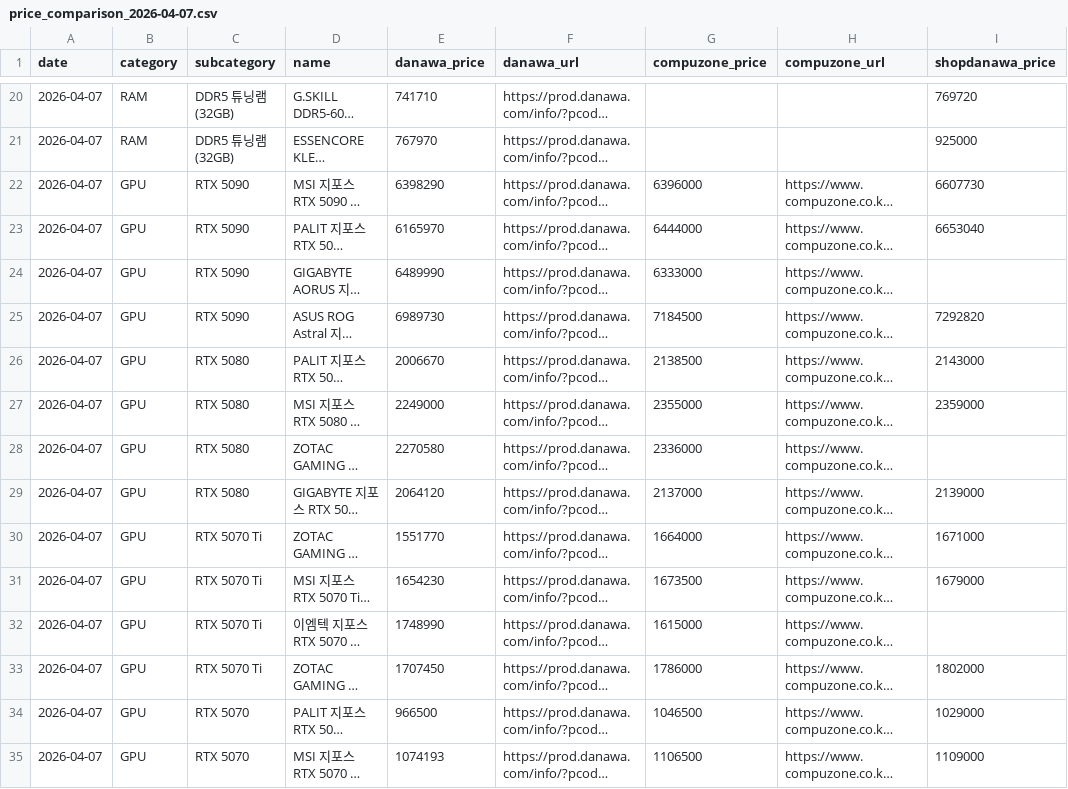
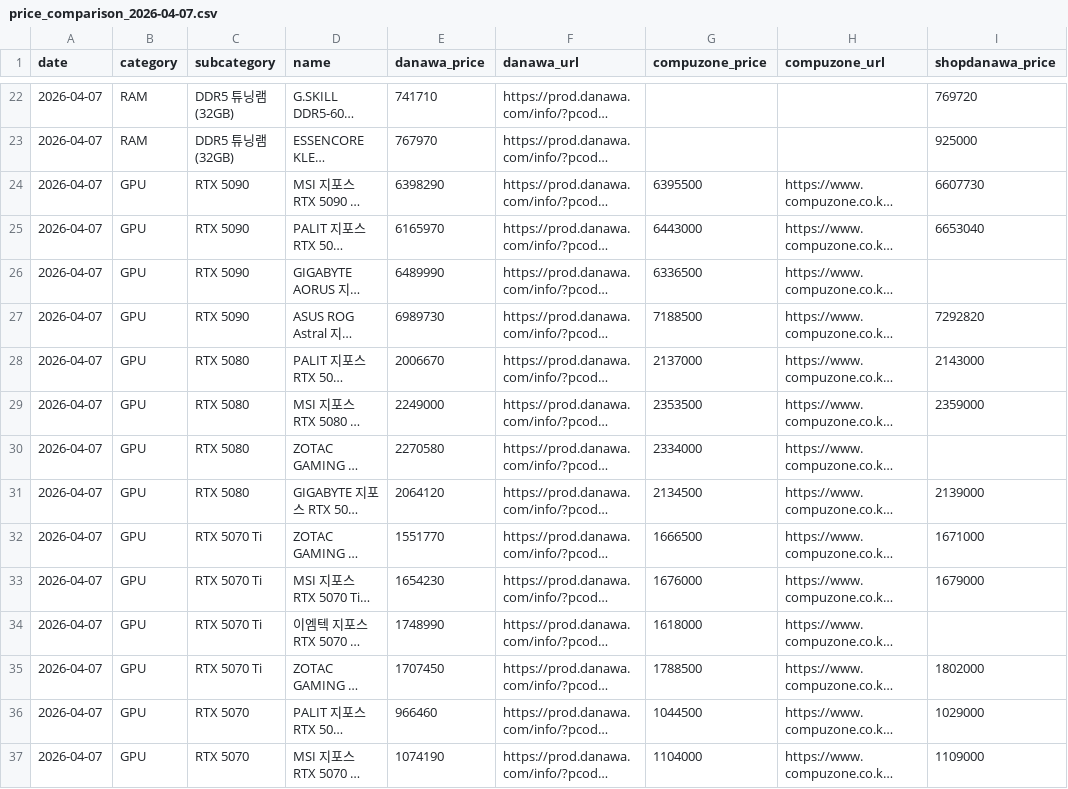
Before and after one commit to minsai-0211/tracker, a CSV file: data/price_comparison/price_comparison_2026-04-07.csv, drawn as a sheet; only a part is shown, gaps mark what is left out; long unchanged cells end in …; addresses are those after the commit; the diff covers the shown part only; the diff names each change by its address in the sheet, - before the commit and + after, or states it on an @@ line.

```diff
--- a/data/price_comparison/price_comparison_2026-04-07.csv
+++ b/data/price_comparison/price_comparison_2026-04-07.csv
-G24 (compuzone_price): 6396000
+G24 (compuzone_price): 6395500
-G25 (compuzone_price): 6444000
+G25 (compuzone_price): 6443000
-G26 (compuzone_price): 6333000
+G26 (compuzone_price): 6336500
-G27 (compuzone_price): 7184500
+G27 (compuzone_price): 7188500
-G28 (compuzone_price): 2138500
+G28 (compuzone_price): 2137000
-G29 (compuzone_price): 2355000
+G29 (compuzone_price): 2353500
-G30 (compuzone_price): 2336000
+G30 (compuzone_price): 2334000
-G31 (compuzone_price): 2137000
+G31 (compuzone_price): 2134500
-G32 (compuzone_price): 1664000
+G32 (compuzone_price): 1666500
-G33 (compuzone_price): 1673500
+G33 (compuzone_price): 1676000
-G34 (compuzone_price): 1615000
+G34 (compuzone_price): 1618000
-G35 (compuzone_price): 1786000
+G35 (compuzone_price): 1788500
-E36 (danawa_price): 966500
+E36 (danawa_price): 966460
-G36 (compuzone_price): 1046500
+G36 (compuzone_price): 1044500
-E37 (danawa_price): 1074193
+E37 (danawa_price): 1074190
-G37 (compuzone_price): 1106500
+G37 (compuzone_price): 1104000
```
Also changed, not shown: 2 added rows and 27 edited cells elsewhere in this file, data/compuzone/compuzone_2026-04-07.csv, data/danawa/danawa_2026-04-07.csv, 3 other files.
